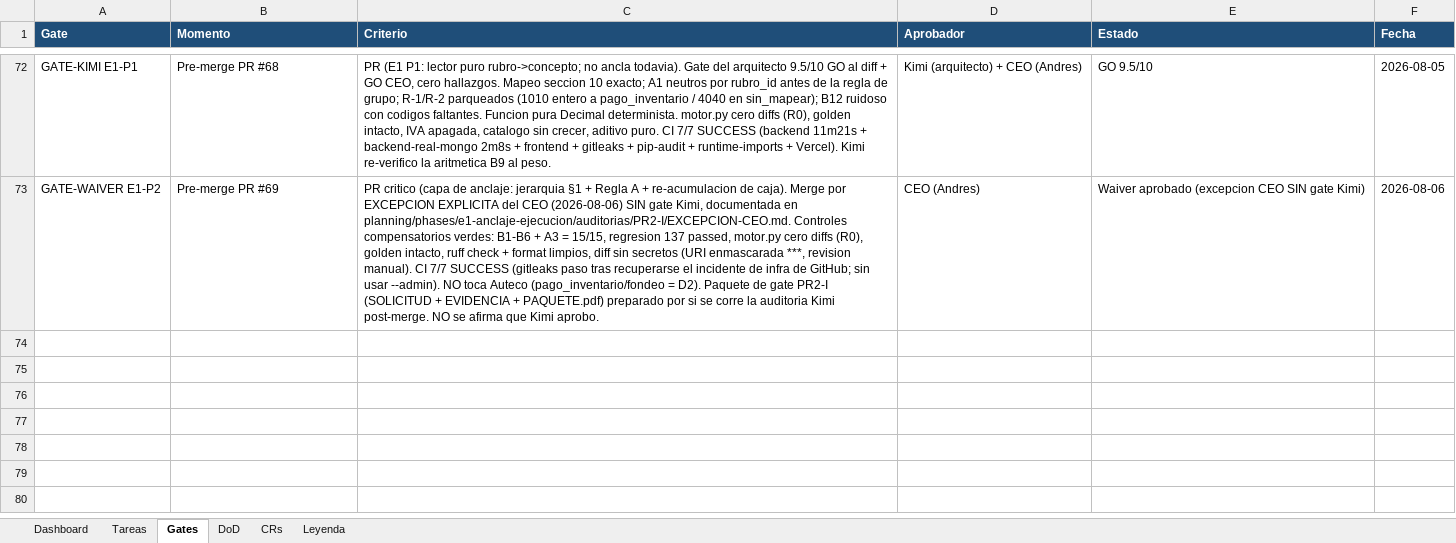
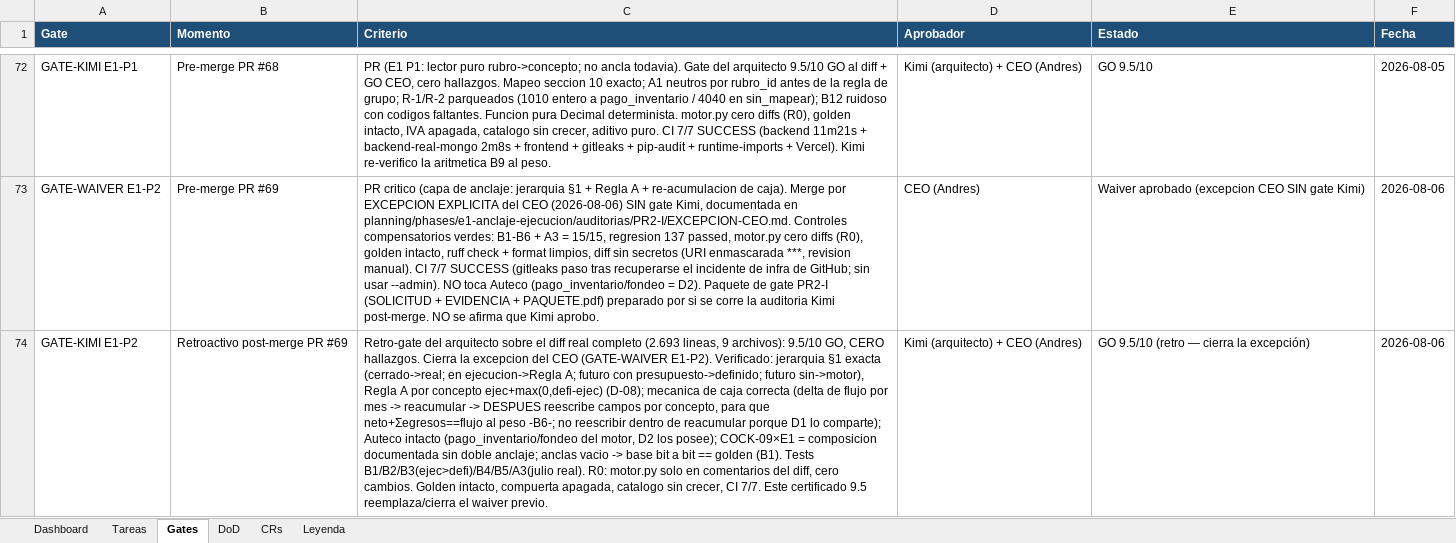
Before and after one commit to RoddosColombia/compas, an Excel workbook: docs/COMPAS_Control_Desarrollo.xlsx, sheet Gates, drawn as a sheet; only a part is shown, gaps mark what is left out; values as stored, in another font and other column widths than the file's, no borders; the diff names each change by its address in the sheet, - before the commit and + after, or states it on an @@ line.

```diff
--- a/docs/COMPAS_Control_Desarrollo.xlsx (sheet Gates)
+++ b/docs/COMPAS_Control_Desarrollo.xlsx (sheet Gates)
+row 74: GATE-KIMI E1-P2 | Retroactivo post-merge PR #69 | Retro-gate del arquitecto sobre el diff real completo (2.693 lineas, 9 archivos): 9.5/10 GO, CERO hallazgos. Cierra la excepcion del CEO (GATE-WAIVER E1-P2). Verificado: jerarquia §1 exacta (cerrado->real; en ejecucion->Regla A; futuro con presupuesto->definido; futuro sin->motor), Regla A por concepto ejec+max(0,defi-ejec) (D-08); mecanica de caja correcta (delta de flujo por mes -> reacumular -> DESPUES reescribe campos por concepto, para que neto+Σegresos==flujo al peso -B6-; no reescribir dentro de reacumular porque D1 lo comparte); Auteco intacto (pago_inventario/fondeo del motor, D2 los posee); COCK-09×E1 = composicion documentada sin doble anclaje; anclas vacio -> base bit a bit == golden (B1). Tests B1/B2/B3(ejec>defi)/B4/B5/A3(julio real). R0: motor.py solo en comentarios del diff, cero cambios. Golden intacto, compuerta apagada, catalogo sin crecer, CI 7/7. Este certificado 9.5 reemplaza/cierra el waiver previo. | Kimi (arquitecto) + CEO (Andres) | GO 9.5/10 (retro — cierra la excepción) | 2026-08-06
```
Also changed, not shown: sheet Tareas.
